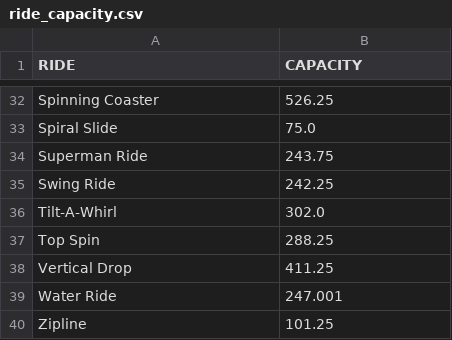
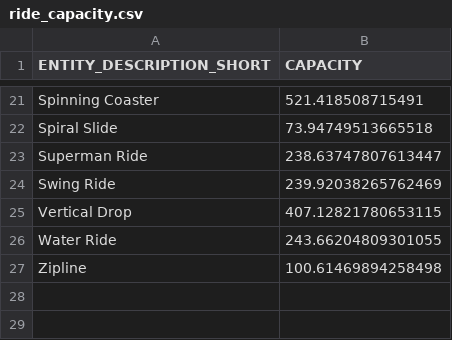
Before and after one commit to CharlesS940/xhec_endless_line, a CSV file: data/ride_capacity.csv, drawn as a sheet; only a part is shown, gaps mark what is left out; removed rows and columns are numbered as before the commit, all else as after; the diff covers the shown part only; the diff names each change by its address in the sheet, - before the commit and + after, or states it on an @@ line.

Commit message:
Capacity utilisation

```diff
--- a/data/ride_capacity.csv
+++ b/data/ride_capacity.csv
-A1: RIDE
+A1: ENTITY_DESCRIPTION_SHORT
-B21 (CAPACITY): 526.25
+B21 (CAPACITY): 521.418508715491
-B22 (CAPACITY): 75.0
+B22 (CAPACITY): 73.94749513665518
-B23 (CAPACITY): 243.75
+B23 (CAPACITY): 238.63747807613447
-B24 (CAPACITY): 242.25
+B24 (CAPACITY): 239.92038265762469
-row 36: Tilt-A-Whirl | 302.0
-row 37: Top Spin | 288.25
-B25 (CAPACITY): 411.25
+B25 (CAPACITY): 407.12821780653115
-B26 (CAPACITY): 247.001
+B26 (CAPACITY): 243.66204809301055
-B27 (CAPACITY): 101.25
+B27 (CAPACITY): 100.61469894258498
```
Also changed, not shown: 11 removed rows and 19 edited cells elsewhere in this file, 1 other file.
